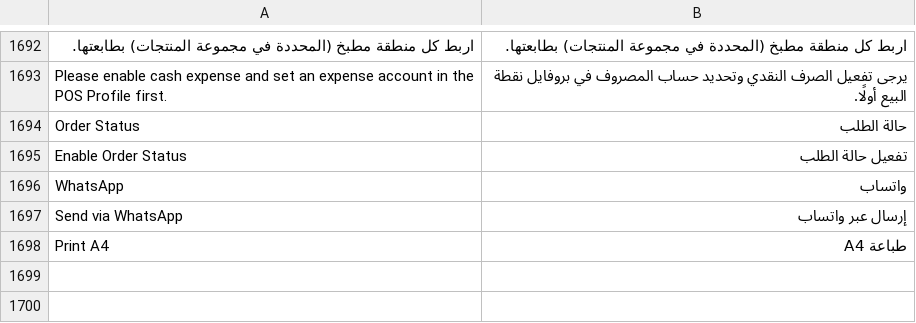
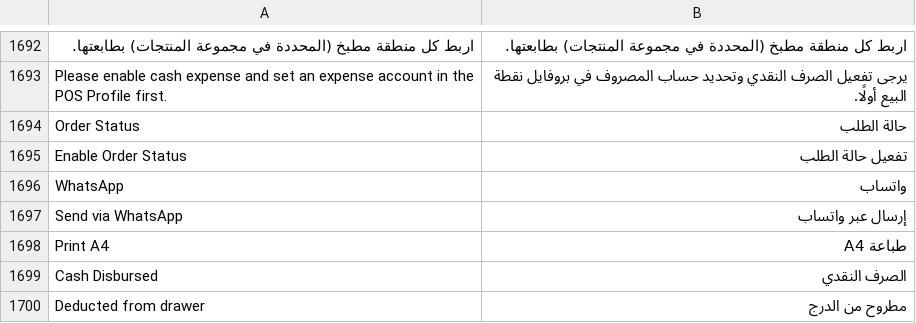
Before and after one commit to Mubtkir-ERP/mu-posnext, a CSV file: pos_next/translations/ar.csv, drawn as a sheet; only a part is shown, gaps mark what is left out.

```diff
--- a/pos_next/translations/ar.csv
+++ b/pos_next/translations/ar.csv
@@ -1698 +1698,3 @@ Send via WhatsApp,إرسال عبر واتساب,
 Print A4,طباعة A4,
+Cash Disbursed,الصرف النقدي,
+Deducted from drawer,مطروح من الدرج,
```
Also changed, not shown: 17 other files.
